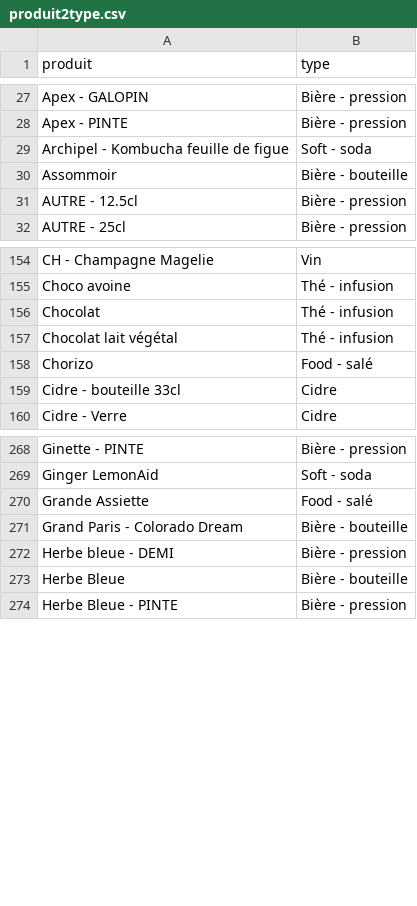
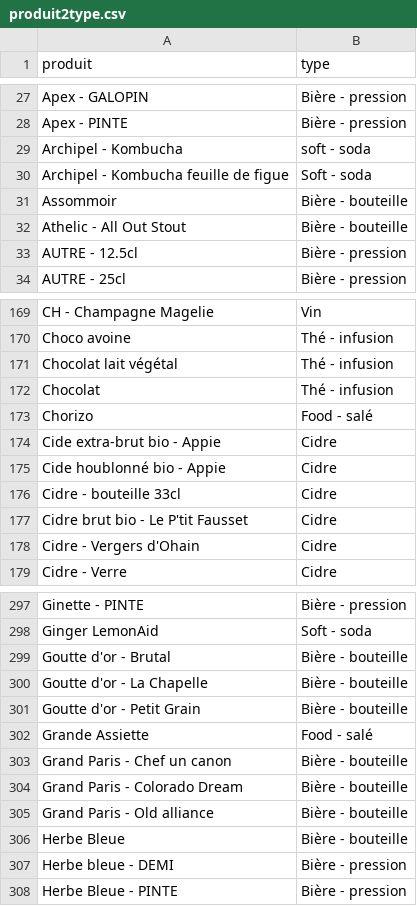
Before and after one commit to teymour/barco, a CSV file: zelty/produit2type.csv, drawn as a sheet; only a part is shown, gaps mark what is left out; the diff covers the shown part only.

```diff
--- a/zelty/produit2type.csv
+++ b/zelty/produit2type.csv
@@ -28,4 +28,6 @@ Apex - GALOPIN;Bière - pression
 Apex - PINTE;Bière - pression
+Archipel - Kombucha;soft - soda
 Archipel - Kombucha feuille de figue;Soft - soda
 Assommoir;Bière - bouteille
+Athelic - All Out Stout;Bière - bouteille
 AUTRE       - 12.5cl;Bière - pression
@@ -155,6 +170,10 @@ CH - Champagne Magelie;Vin
 Choco avoine;Thé - infusion
+Chocolat lait végétal;Thé - infusion
 Chocolat;Thé - infusion
-Chocolat lait végétal;Thé - infusion
 Chorizo;Food - salé
+Cide extra-brut bio - Appie;Cidre
+Cide houblonné bio - Appie;Cidre
 Cidre - bouteille 33cl;Cidre
+Cidre brut bio - Le P'tit Fausset;Cidre
+Cidre - Vergers d'Ohain;Cidre
 Cidre - Verre;Cidre
@@ -269,6 +298,11 @@ Ginette - PINTE;Bière - pression
 Ginger LemonAid;Soft - soda
+Goutte d'or - Brutal;Bière - bouteille
+Goutte d'or - La Chapelle;Bière - bouteille
+Goutte d'or - Petit Grain;Bière - bouteille
 Grande Assiette;Food - salé
+Grand Paris - Chef  un canon;Bière - bouteille
 Grand Paris - Colorado Dream;Bière - bouteille
+Grand Paris - Old alliance;Bière - bouteille
+Herbe Bleue;Bière - bouteille
 Herbe bleue - DEMI;Bière - pression
-Herbe Bleue;Bière - bouteille
 Herbe Bleue - PINTE;Bière - pression
```
Also changed, not shown: 53 added rows and 19 moved rows elsewhere in this file, 1 other file.
